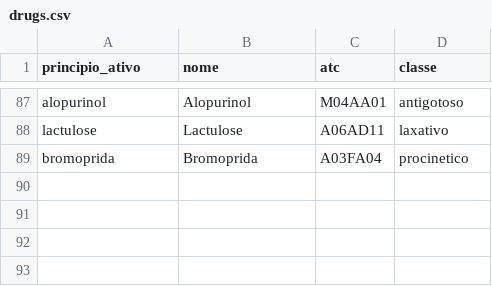
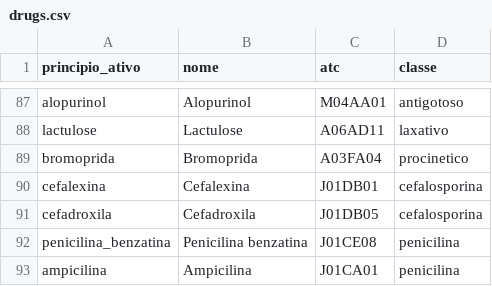
Before and after one commit to rafaelromanini/housIA, a CSV file: data/reference/drugs.csv, drawn as a sheet; only a part is shown, gaps mark what is left out; the diff names each change by its address in the sheet, - before the commit and + after, or states it on an @@ line.

```diff
--- a/data/reference/drugs.csv
+++ b/data/reference/drugs.csv
+row 90: cefalexina | Cefalexina | J01DB01 | cefalosporina
+row 91: cefadroxila | Cefadroxila | J01DB05 | cefalosporina
+row 92: penicilina_benzatina | Penicilina benzatina | J01CE08 | penicilina
+row 93: ampicilina | Ampicilina | J01CA01 | penicilina
```
Also changed, not shown: data/reference/allergy_cross.csv, 5 other files.
